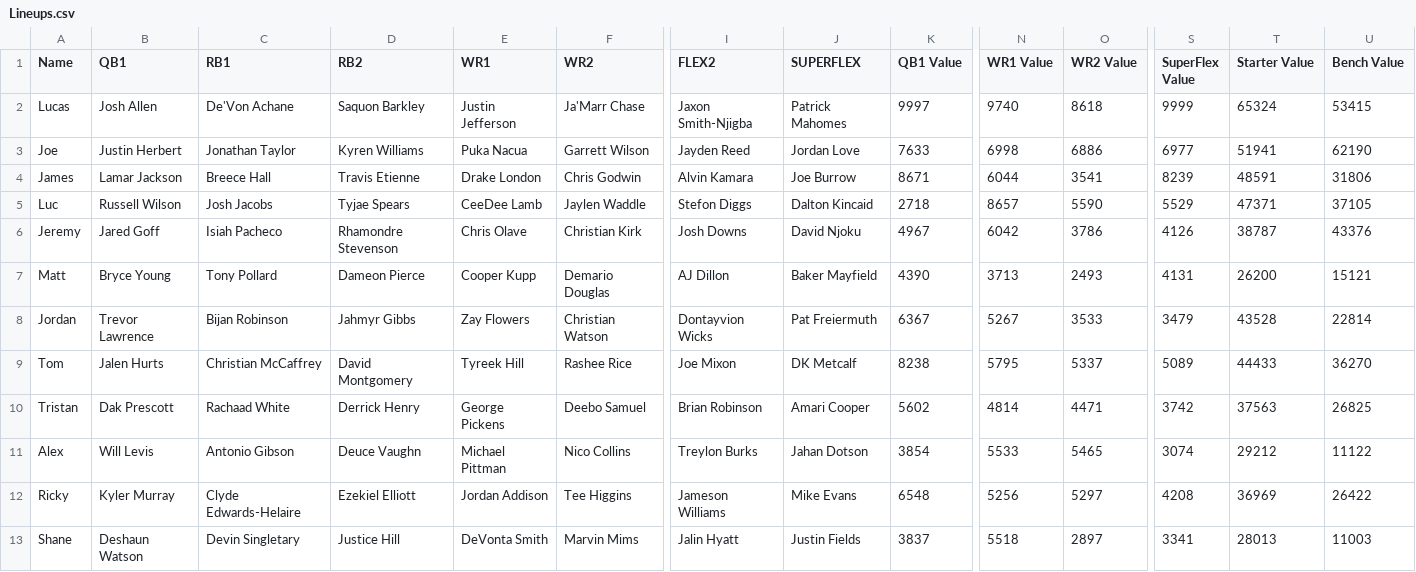
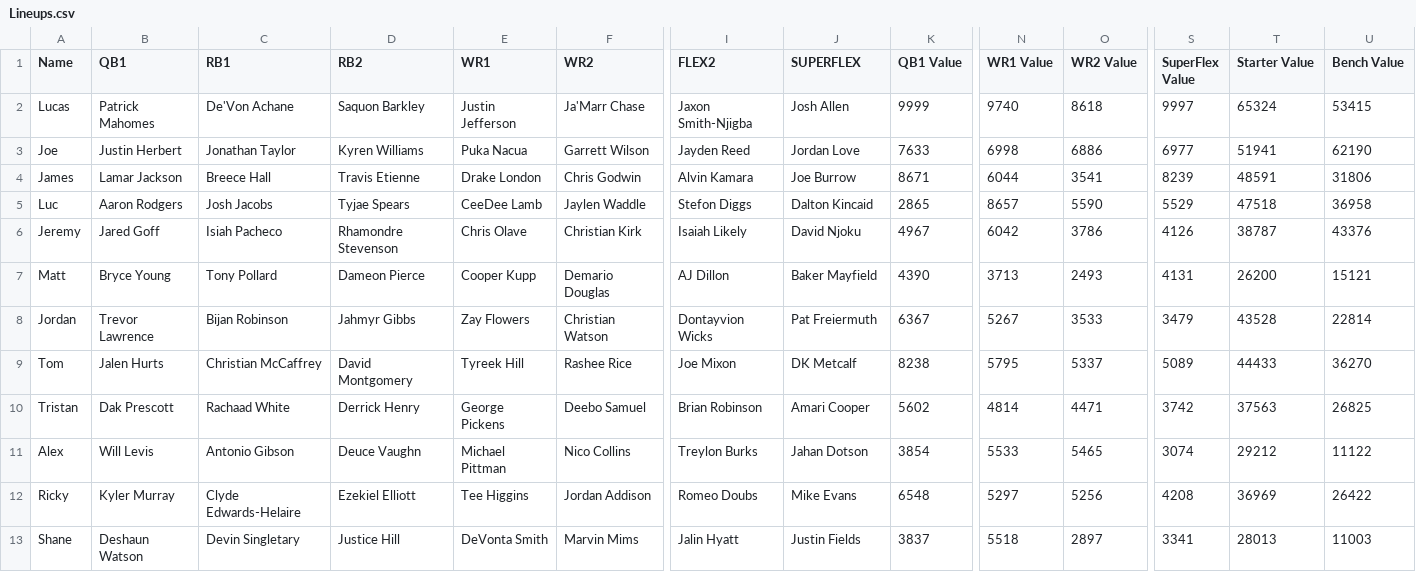
Before and after one commit to lalder95/AGS_Data, a CSV file: CSV/Lineups.csv, drawn as a sheet; only a part is shown, gaps mark what is left out; the diff names each change by its address in the sheet, - before the commit and + after, or states it on an @@ line.

```diff
--- a/CSV/Lineups.csv
+++ b/CSV/Lineups.csv
-B2 (QB1): Josh Allen
+B2 (QB1): Patrick Mahomes
-J2 (SUPERFLEX): Patrick Mahomes
+J2 (SUPERFLEX): Josh Allen
-K2 (QB1 Value): 9997
+K2 (QB1 Value): 9999
-S2 (SuperFlex Value): 9999
+S2 (SuperFlex Value): 9997
-B5 (QB1): Russell Wilson
+B5 (QB1): Aaron Rodgers
-K5 (QB1 Value): 2718
+K5 (QB1 Value): 2865
-T5 (Starter Value): 47371
+T5 (Starter Value): 47518
-U5 (Bench Value): 37105
+U5 (Bench Value): 36958
-I6 (FLEX2): Josh Downs
+I6 (FLEX2): Isaiah Likely
-E12 (WR1): Jordan Addison
+E12 (WR1): Tee Higgins
-F12 (WR2): Tee Higgins
+F12 (WR2): Jordan Addison
-I12 (FLEX2): Jameson Williams
+I12 (FLEX2): Romeo Doubs
-N12 (WR1 Value): 5256
+N12 (WR1 Value): 5297
-O12 (WR2 Value): 5297
+O12 (WR2 Value): 5256
```
Also changed, not shown: CSV/Managers.csv, CSV/PositionRankingTop.csv, 1 other file.
